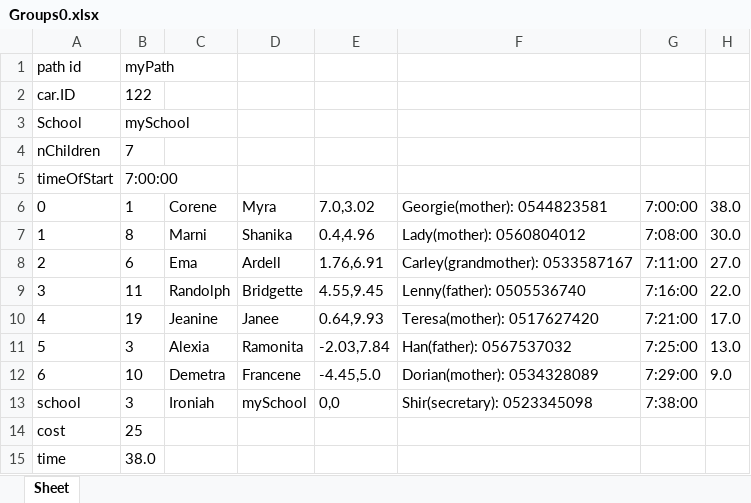
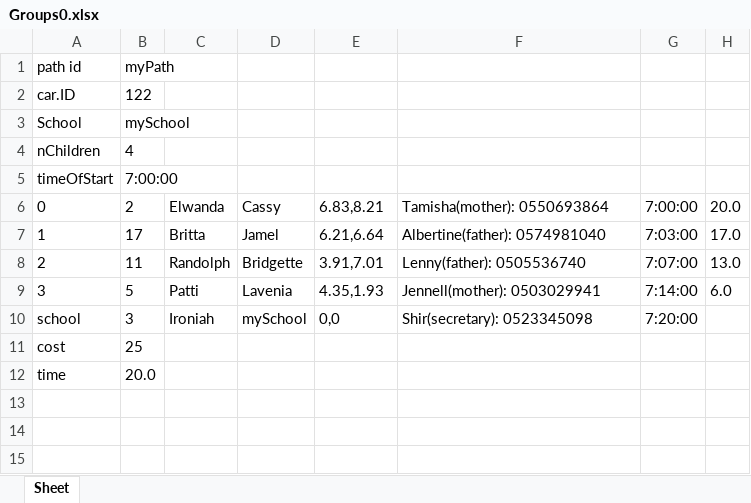
Before and after one commit to omribraymok/DailyTransportation, an Excel workbook: Groups0.xlsx, sheet Sheet, drawn as a sheet; values as stored, in another font and other column widths than the file's, no borders; removed rows and columns are numbered as before the commit, all else as after; the diff names each change by its address in the sheet, - before the commit and + after, or states it on an @@ line.

```diff
--- a/Groups0.xlsx (sheet Sheet)
+++ b/Groups0.xlsx (sheet Sheet)
-B4: 7
+B4: 4
-B6: 1
+B6: 2
-C6: Corene
+C6: Elwanda
-D6: Myra
+D6: Cassy
-E6: 7.0,3.02
+E6: 6.83,8.21
-F6: Georgie(mother): 0544823581
+F6: Tamisha(mother): 0550693864
-H6: 38.0
+H6: 20.0
-B7: 8
+B7: 17
-C7: Marni
+C7: Britta
-D7: Shanika
+D7: Jamel
-E7: 0.4,4.96
+E7: 6.21,6.64
-F7: Lady(mother): 0560804012
+F7: Albertine(father): 0574981040
-G7: 7:08:00
+G7: 7:03:00
-H7: 30.0
+H7: 17.0
-B8: 6
+B8: 11
-C8: Ema
+C8: Randolph
-D8: Ardell
+D8: Bridgette
-E8: 1.76,6.91
+E8: 3.91,7.01
-F8: Carley(grandmother): 0533587167
+F8: Lenny(father): 0505536740
-G8: 7:11:00
+G8: 7:07:00
-H8: 27.0
+H8: 13.0
-B9: 11
+B9: 5
-C9: Randolph
+C9: Patti
-D9: Bridgette
+D9: Lavenia
-E9: 4.55,9.45
+E9: 4.35,1.93
-F9: Lenny(father): 0505536740
+F9: Jennell(mother): 0503029941
-G9: 7:16:00
+G9: 7:14:00
-H9: 22.0
+H9: 6.0
-row 10: 4 | 19 | Jeanine | Janee | 0.64,9.93 | Teresa(mother): 0517627420 | 7:21:00 | 17.0
-row 11: 5 | 3 | Alexia | Ramonita | -2.03,7.84 | Han(father): 0567537032 | 7:25:00 | 13.0
-row 12: 6 | 10 | Demetra | Francene | -4.45,5.0 | Dorian(mother): 0534328089 | 7:29:00 | 9.0
-G10: 7:38:00
+G10: 7:20:00
-B12: 38.0
+B12: 20.0
```
Also changed, not shown: Groups1.xlsx, Groups2.xlsx, 14 other files.
